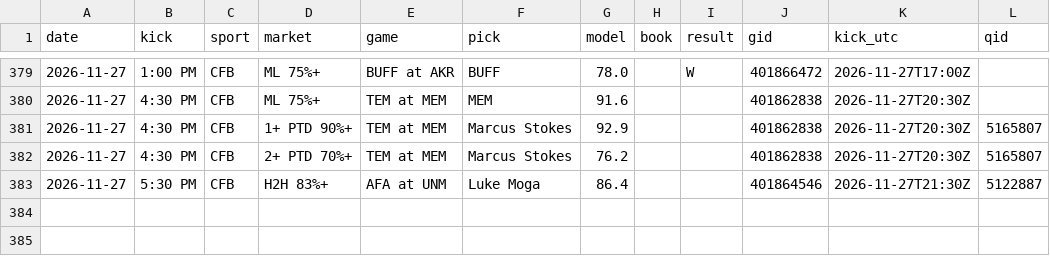
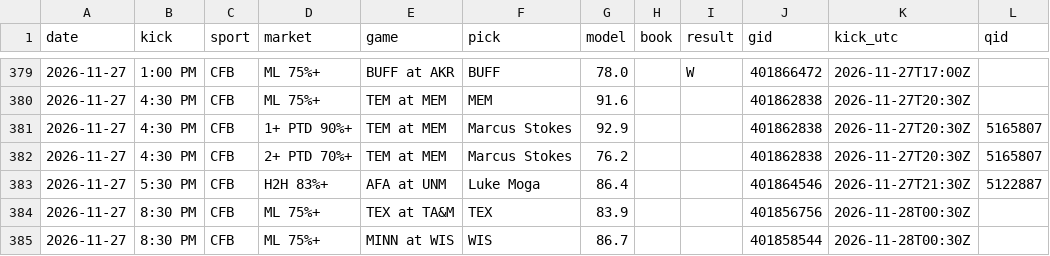
Before and after one commit to DPAD7/the-arena, a CSV file: data/reads_log.csv, drawn as a sheet; only a part is shown, gaps mark what is left out; the diff names each change by its address in the sheet, - before the commit and + after, or states it on an @@ line.

```diff
--- a/data/reads_log.csv
+++ b/data/reads_log.csv
+row 384: 2026-11-27 | 8:30 PM | CFB | ML 75%+ | TEX at TA&M | TEX | 83.9 |  |  | 401856756 | 2026-11-28T00:30Z
+row 385: 2026-11-27 | 8:30 PM | CFB | ML 75%+ | MINN at WIS | WIS | 86.7 |  |  | 401858544 | 2026-11-28T00:30Z
```
Also changed, not shown: 26 other files.
